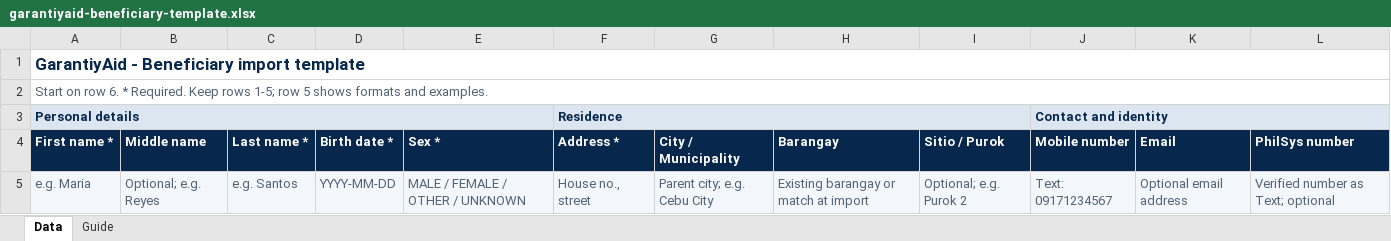
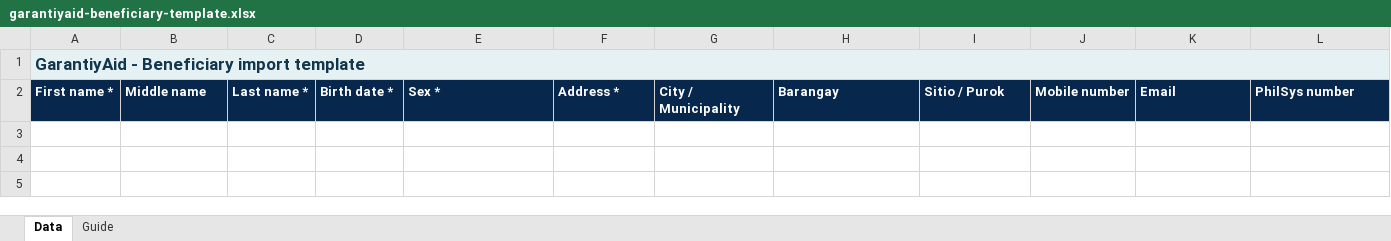
Before and after one commit to Bryllando/garantiyaid-frontend, an Excel workbook: public/import-templates/garantiyaid-beneficiary-template.xlsx, sheet Data, drawn as a sheet; values as stored, in another font and other column widths than the file's, no borders; conditional formats not drawn; the diff names each change by its address in the sheet, - before the commit and + after, or states it on an @@ line.

```diff
--- a/public/import-templates/garantiyaid-beneficiary-template.xlsx (sheet Data)
+++ b/public/import-templates/garantiyaid-beneficiary-template.xlsx (sheet Data)
-A1:L1 fill: none
+A1:L1 fill: #E6F1F4
-row 2: Start on row 6. * Required. Keep rows 1-5; row 5 shows formats and examples.
-row 3: Personal details |  |  |  |  | Residence |  |  |  | Contact and identity
-row 5: e.g. Maria | Optional; e.g. Reyes | e.g. Santos | YYYY-MM-DD | MALE / FEMALE / OTHER / UNKNOWN | House no., street | Parent city; e.g. Cebu City | Existing barangay or match at import | Optional; e.g. Purok 2 | Text: 09171234567 | Optional email address | Verified number as Text; optional
```
Also changed, not shown: sheet Guide, public/import-templates/garantiyaid-barangay-template.xlsx, public/import-templates/garantiyaid-program-template.xlsx, 11 other files.
